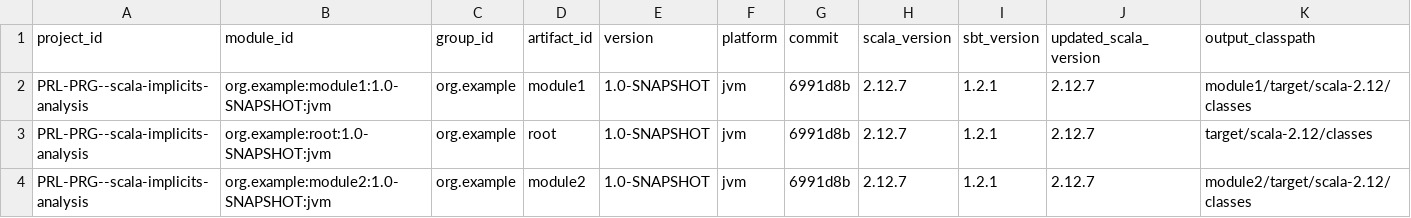
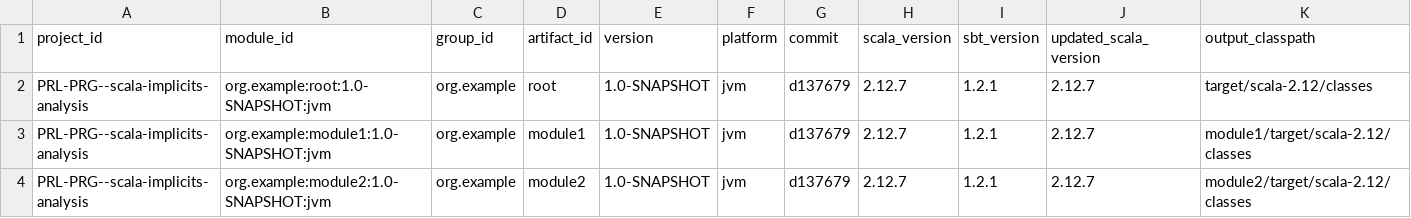
Before and after one commit to PRL-PRG/scala-implicits-analysis, a CSV file: libs/test-extractor/example-project/_analysis_/metadata-versions.csv, drawn as a sheet; only a part is shown; removed rows and columns are numbered as before the commit, all else as after; rows hold the shown columns only; the diff names each change by its address in the sheet, - before the commit and + after, or states it on an @@ line.

```diff
--- a/libs/test-extractor/example-project/_analysis_/metadata-versions.csv
+++ b/libs/test-extractor/example-project/_analysis_/metadata-versions.csv
-row 2: PRL-PRG--scala-implicits-analysis | org.example:module1:1.0-SNAPSHOT:jvm | org.example | module1 | 1.0-SNAPSHOT | jvm | 6991d8b | 2.12.7 | 1.2.1 | 2.12.7 | module1/target/scala-2.12/classes
-G2 (commit): 6991d8b
+G2 (commit): d137679
+row 3: PRL-PRG--scala-implicits-analysis | org.example:module1:1.0-SNAPSHOT:jvm | org.example | module1 | 1.0-SNAPSHOT | jvm | d137679 | 2.12.7 | 1.2.1 | 2.12.7 | module1/target/scala-2.12/classes
-G4 (commit): 6991d8b
+G4 (commit): d137679
```
Also changed, not shown: libs/test-extractor/example-project/_analysis_/metadata-dependencies.csv, libs/test-extractor/example-project/_analysis_/metadata-sourcepaths.csv, 10 other files.
